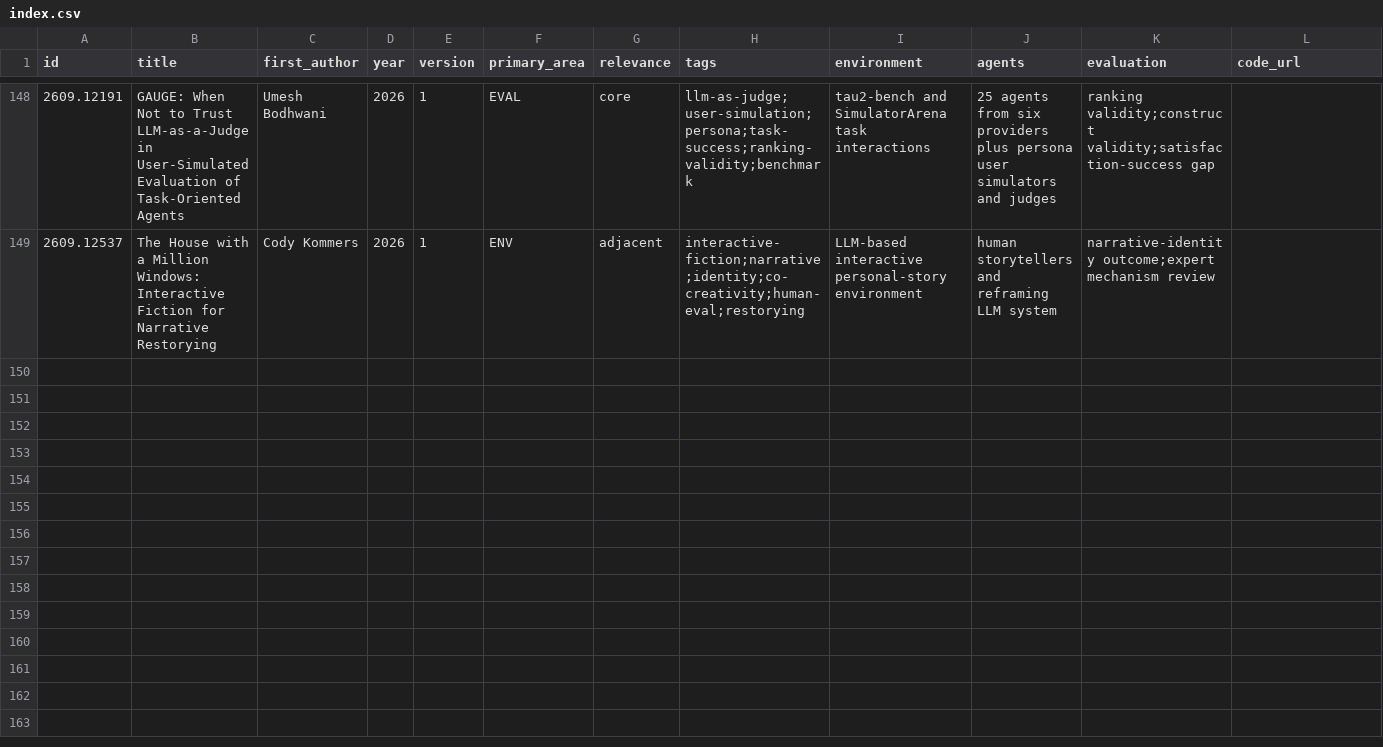
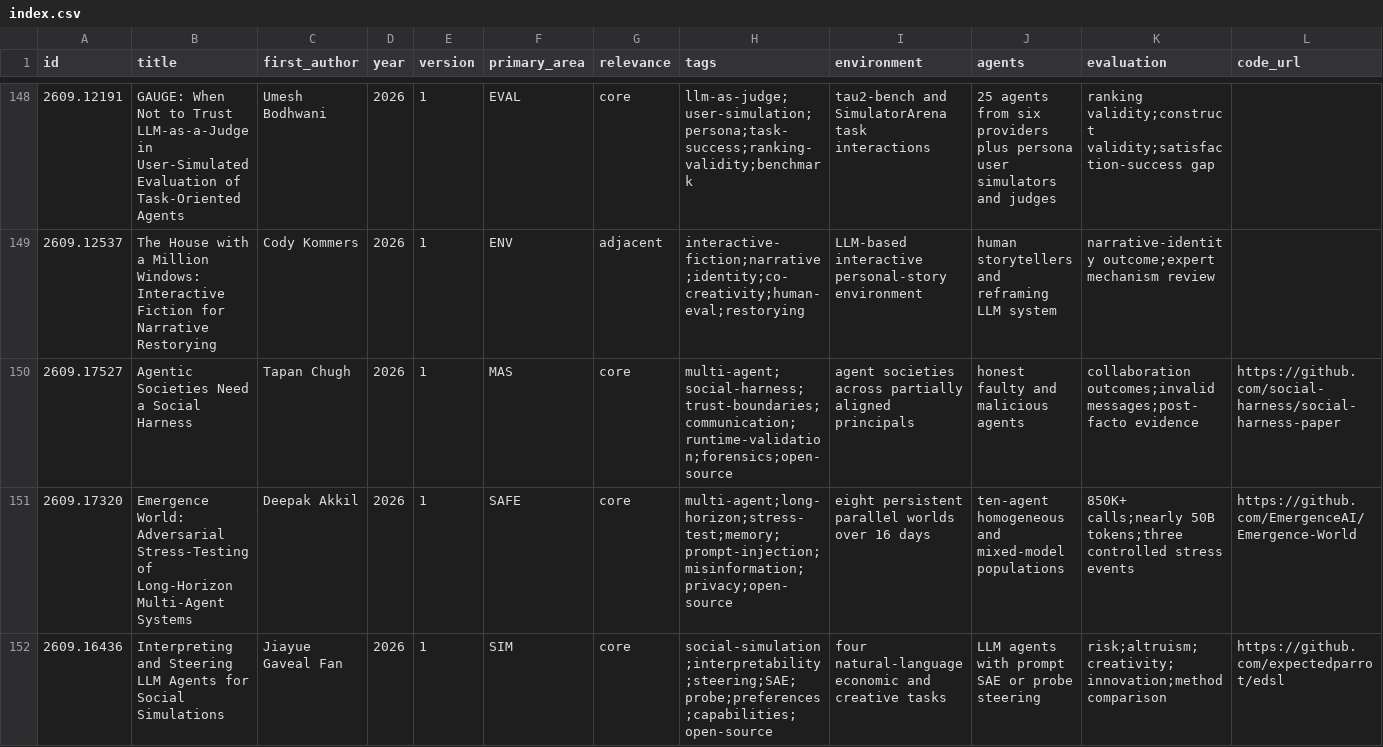
Before and after one commit to waitfor-night/textworld-social-simulation-research, a CSV file: papers/index.csv, drawn as a sheet; only a part is shown, gaps mark what is left out; rows hold the shown columns only; the diff covers the shown part only; the diff names each change by its address in the sheet, - before the commit and + after, or states it on an @@ line.

```diff
--- a/papers/index.csv
+++ b/papers/index.csv
+row 150: 2609.17527 | Agentic Societies Need a Social Harness | Tapan Chugh | 2026 | 1 | MAS | core | multi-agent;social-harness;trust-boundaries;communication;runtime-validation;forensics;open-source | agent societies across partially aligned principals | honest faulty and malicious agents | collaboration outcomes;invalid messages;post-facto evidence | https://github.com/social-harness/social-harness-paper
+row 151: 2609.17320 | Emergence World: Adversarial Stress-Testing of Long-Horizon Multi-Agent Systems | Deepak Akkil | 2026 | 1 | SAFE | core | multi-agent;long-horizon;stress-test;memory;prompt-injection;misinformation;privacy;open-source | eight persistent parallel worlds over 16 days | ten-agent homogeneous and mixed-model populations | 850K+ calls;nearly 50B tokens;three controlled stress events | https://github.com/EmergenceAI/Emergence-World
+row 152: 2609.16436 | Interpreting and Steering LLM Agents for Social Simulations | Jiayue Gaveal Fan | 2026 | 1 | SIM | core | social-simulation;interpretability;steering;SAE;probe;preferences;capabilities;open-source | four natural-language economic and creative tasks | LLM agents with prompt SAE or probe steering | risk;altruism;creativity;innovation;method comparison | https://github.com/expectedparrot/edsl
```
Also changed, not shown: 8 added rows elsewhere in this file, 14 other files.
